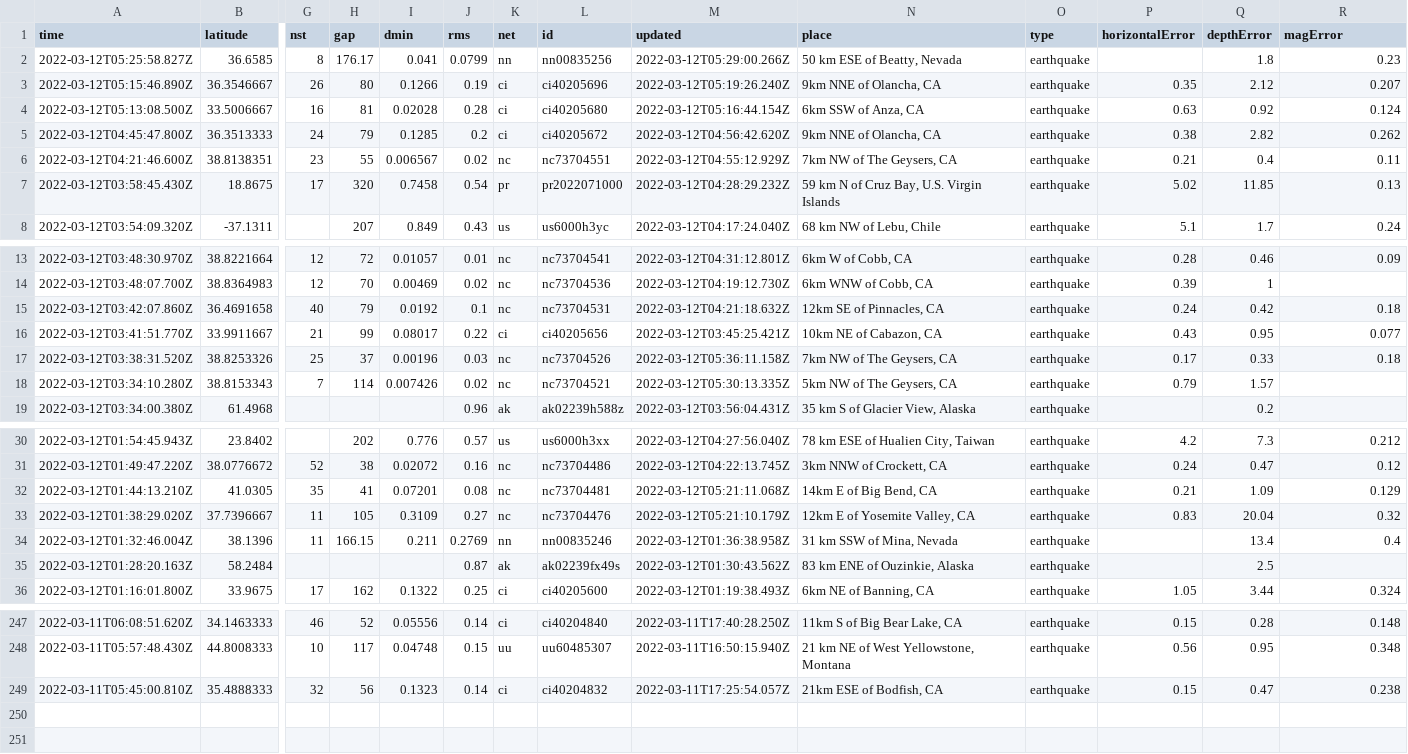
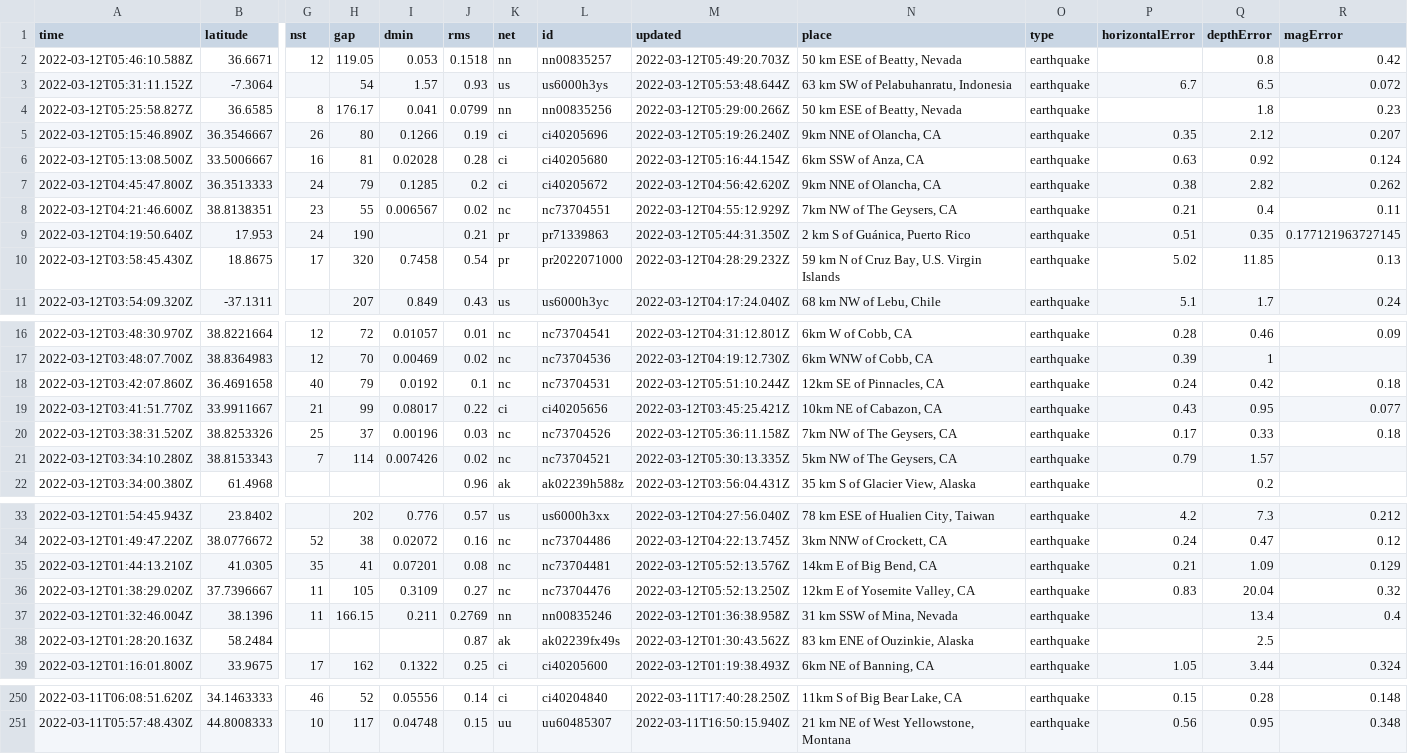
Before and after one commit to rachelll4/git-actions-nicar, a CSV file: usgs_current.csv, drawn as a sheet; only a part is shown, gaps mark what is left out; removed rows and columns are numbered as before the commit, all else as after; rows hold the shown columns only; the diff covers the shown part only; the diff names each change by its address in the sheet, - before the commit and + after, or states it on an @@ line.

```diff
--- a/usgs_current.csv
+++ b/usgs_current.csv
+row 2: 2022-03-12T05:46:10.588Z | 36.6671 | 12 | 119.05 | 0.053 | 0.1518 | nn | nn00835257 | 2022-03-12T05:49:20.703Z | 50 km ESE of Beatty, Nevada | earthquake |  | 0.8 | 0.42
+row 3: 2022-03-12T05:31:11.152Z | -7.3064 |  | 54 | 1.57 | 0.93 | us | us6000h3ys | 2022-03-12T05:53:48.644Z | 63 km SW of Pelabuhanratu, Indonesia | earthquake | 6.7 | 6.5 | 0.072
+row 9: 2022-03-12T04:19:50.640Z | 17.953 | 24 | 190 |  | 0.21 | pr | pr71339863 | 2022-03-12T05:44:31.350Z | 2 km S of Guánica, Puerto Rico | earthquake | 0.51 | 0.35 | 0.177121963727145
-M18 (updated): 2022-03-12T04:21:18.632Z
+M18 (updated): 2022-03-12T05:51:10.244Z
-M35 (updated): 2022-03-12T05:21:11.068Z
+M35 (updated): 2022-03-12T05:52:13.576Z
-M36 (updated): 2022-03-12T05:21:10.179Z
+M36 (updated): 2022-03-12T05:52:13.250Z
-row 249: 2022-03-11T05:45:00.810Z | 35.4888333 | 32 | 56 | 0.1323 | 0.14 | ci | ci40204832 | 2022-03-11T17:25:54.057Z | 21km ESE of Bodfish, CA | earthquake | 0.15 | 0.47 | 0.238
```
Also changed, not shown: 2 edited cells elsewhere in this file.
